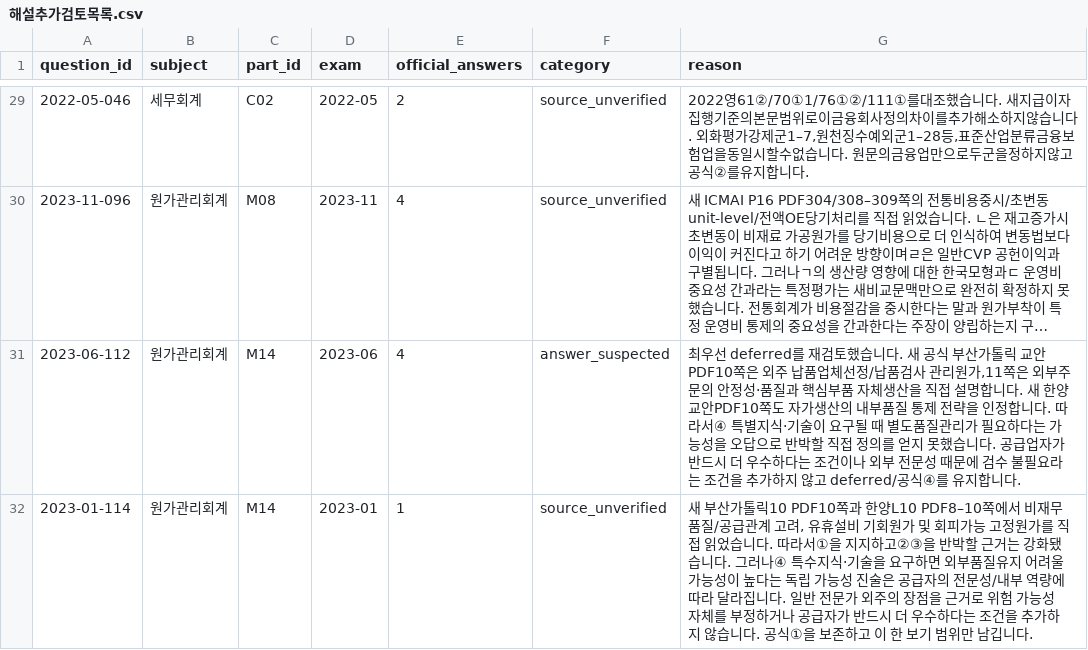
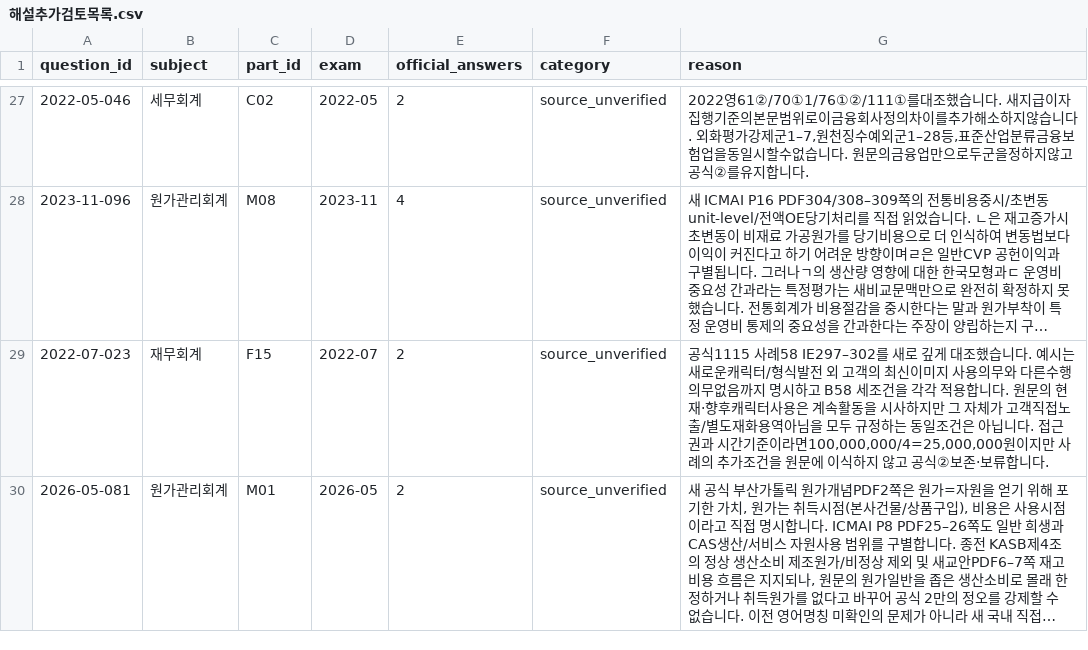
Before and after one commit to Jay5315/Jay5315.github.io, a CSV file: jaegyeong/reports/해설추가검토목록.csv, drawn as a sheet; only a part is shown, gaps mark what is left out; the shorter side is filled out with more unchanged rows; long unchanged cells end in …; the diff covers the shown part only; the diff names each change by its address in the sheet, - before the commit and + after, or states it on an @@ line.

```diff
--- a/jaegyeong/reports/해설추가검토목록.csv
+++ b/jaegyeong/reports/해설추가검토목록.csv
-row 31: 2023-06-112 | 원가관리회계 | M14 | 2023-06 | 4 | answer_suspected | 최우선 deferred를 재검토했습니다. 새 공식 부산가톨릭 교안PDF10쪽은 외주 납품업체선정/납품검사 관리원가,11쪽은 외부주문의 안정성·품질과 핵심부품 자체생산을 직접 설명합니다. 새 한양 교안PDF10쪽도 자가생산의 내부품질 통제 전략을 인정합니다. 따라서④ 특별지식·기술이 요구될 때 별도품질관리가 필요하다는 가능성을 오답으로 반박할 직접 정의를 얻지 못했습니다. 공급업자가 반드시 더 우수하다는 조건이나 외부 전문성 때문에 검수 불필요라는 조건을 추가하지 않고 deferred/공식④를 유지합니다.
-row 32: 2023-01-114 | 원가관리회계 | M14 | 2023-01 | 1 | source_unverified | 새 부산가톨릭10 PDF10쪽과 한양L10 PDF8–10쪽에서 비재무 품질/공급관계 고려, 유휴설비 기회원가 및 회피가능 고정원가를 직접 읽었습니다. 따라서①을 지지하고②③을 반박할 근거는 강화됐습니다. 그러나④ 특수지식·기술을 요구하면 외부품질유지 어려울 가능성이 높다는 독립 가능성 진술은 공급자의 전문성/내부 역량에 따라 달라집니다. 일반 전문가 외주의 장점을 근거로 위험 가능성 자체를 부정하거나 공급자가 반드시 더 우수하다는 조건을 추가하지 않습니다. 공식①을 보존하고 이 한 보기 범위만 남깁니다.
```
Also changed, not shown: 4 removed rows elsewhere in this file, 6 other files.
